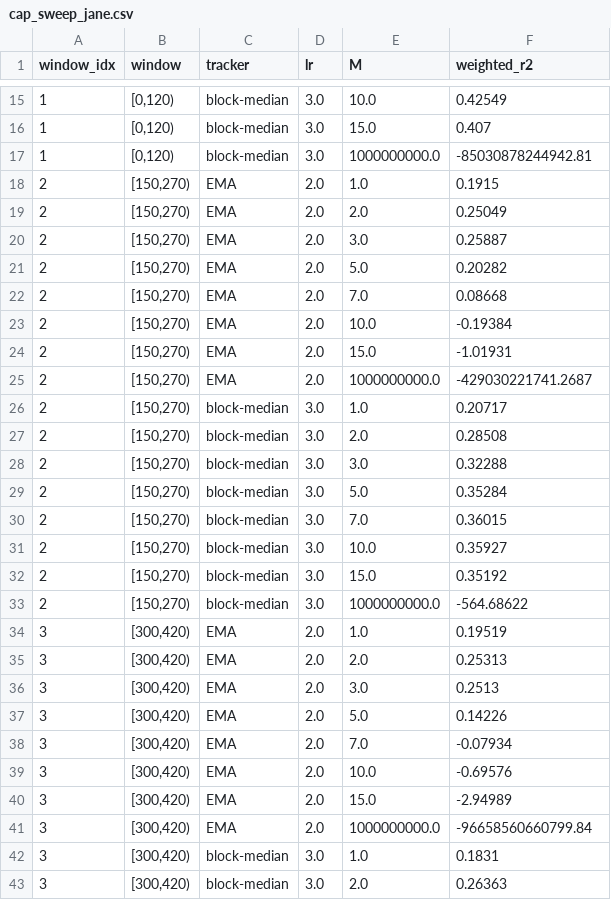
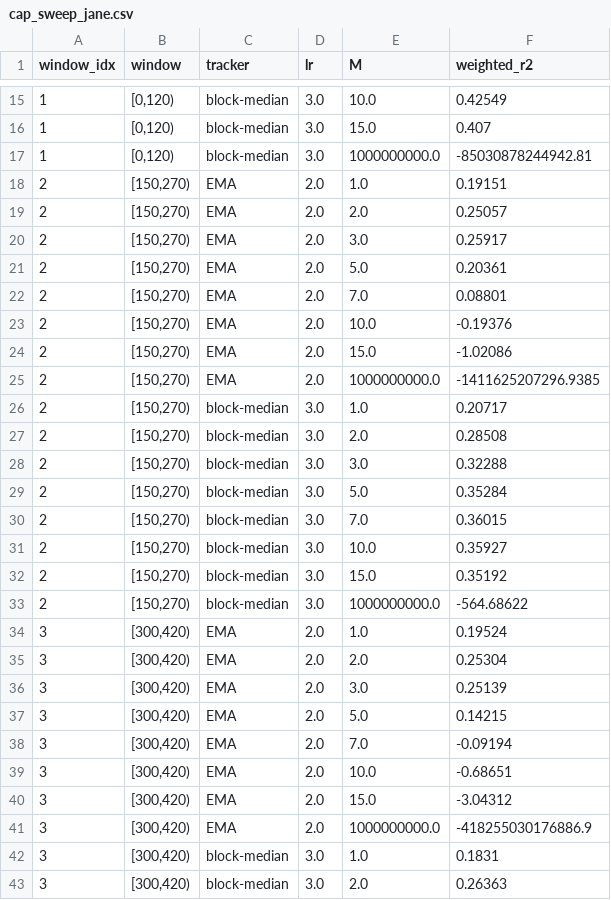
Before and after one commit to rafli-hl/dfsl, a CSV file: results/research/cap_sweep_jane.csv, drawn as a sheet; only a part is shown, gaps mark what is left out; the diff covers the shown part only.

```diff
--- a/results/research/cap_sweep_jane.csv
+++ b/results/research/cap_sweep_jane.csv
@@ -17,10 +17,10 @@ window_idx,window,tracker,lr,M,weighted_r2
 1,"[0,120)",block-median,3.0,1000000000.0,-85030878244942.81
-2,"[150,270)",EMA,2.0,1.0,0.1915
-2,"[150,270)",EMA,2.0,2.0,0.25049
-2,"[150,270)",EMA,2.0,3.0,0.25887
-2,"[150,270)",EMA,2.0,5.0,0.20282
-2,"[150,270)",EMA,2.0,7.0,0.08668
-2,"[150,270)",EMA,2.0,10.0,-0.19384
-2,"[150,270)",EMA,2.0,15.0,-1.01931
-2,"[150,270)",EMA,2.0,1000000000.0,-429030221741.2687
+2,"[150,270)",EMA,2.0,1.0,0.19151
+2,"[150,270)",EMA,2.0,2.0,0.25057
+2,"[150,270)",EMA,2.0,3.0,0.25917
+2,"[150,270)",EMA,2.0,5.0,0.20361
+2,"[150,270)",EMA,2.0,7.0,0.08801
+2,"[150,270)",EMA,2.0,10.0,-0.19376
+2,"[150,270)",EMA,2.0,15.0,-1.02086
+2,"[150,270)",EMA,2.0,1000000000.0,-1411625207296.9385
 2,"[150,270)",block-median,3.0,1.0,0.20717
@@ -33,10 +33,10 @@ window_idx,window,tracker,lr,M,weighted_r2
 2,"[150,270)",block-median,3.0,1000000000.0,-564.68622
-3,"[300,420)",EMA,2.0,1.0,0.19519
-3,"[300,420)",EMA,2.0,2.0,0.25313
-3,"[300,420)",EMA,2.0,3.0,0.2513
-3,"[300,420)",EMA,2.0,5.0,0.14226
-3,"[300,420)",EMA,2.0,7.0,-0.07934
-3,"[300,420)",EMA,2.0,10.0,-0.69576
-3,"[300,420)",EMA,2.0,15.0,-2.94989
-3,"[300,420)",EMA,2.0,1000000000.0,-96658560660799.84
+3,"[300,420)",EMA,2.0,1.0,0.19524
+3,"[300,420)",EMA,2.0,2.0,0.25304
+3,"[300,420)",EMA,2.0,3.0,0.25139
+3,"[300,420)",EMA,2.0,5.0,0.14215
+3,"[300,420)",EMA,2.0,7.0,-0.09194
+3,"[300,420)",EMA,2.0,10.0,-0.68651
+3,"[300,420)",EMA,2.0,15.0,-3.04312
+3,"[300,420)",EMA,2.0,1000000000.0,-418255030176886.9
 3,"[300,420)",block-median,3.0,1.0,0.1831
```
Also changed, not shown: 61 edited cells elsewhere in this file, results/research/crypto_lr_sweep.csv, results/research/jane_msweep.csv, 20 other files.
